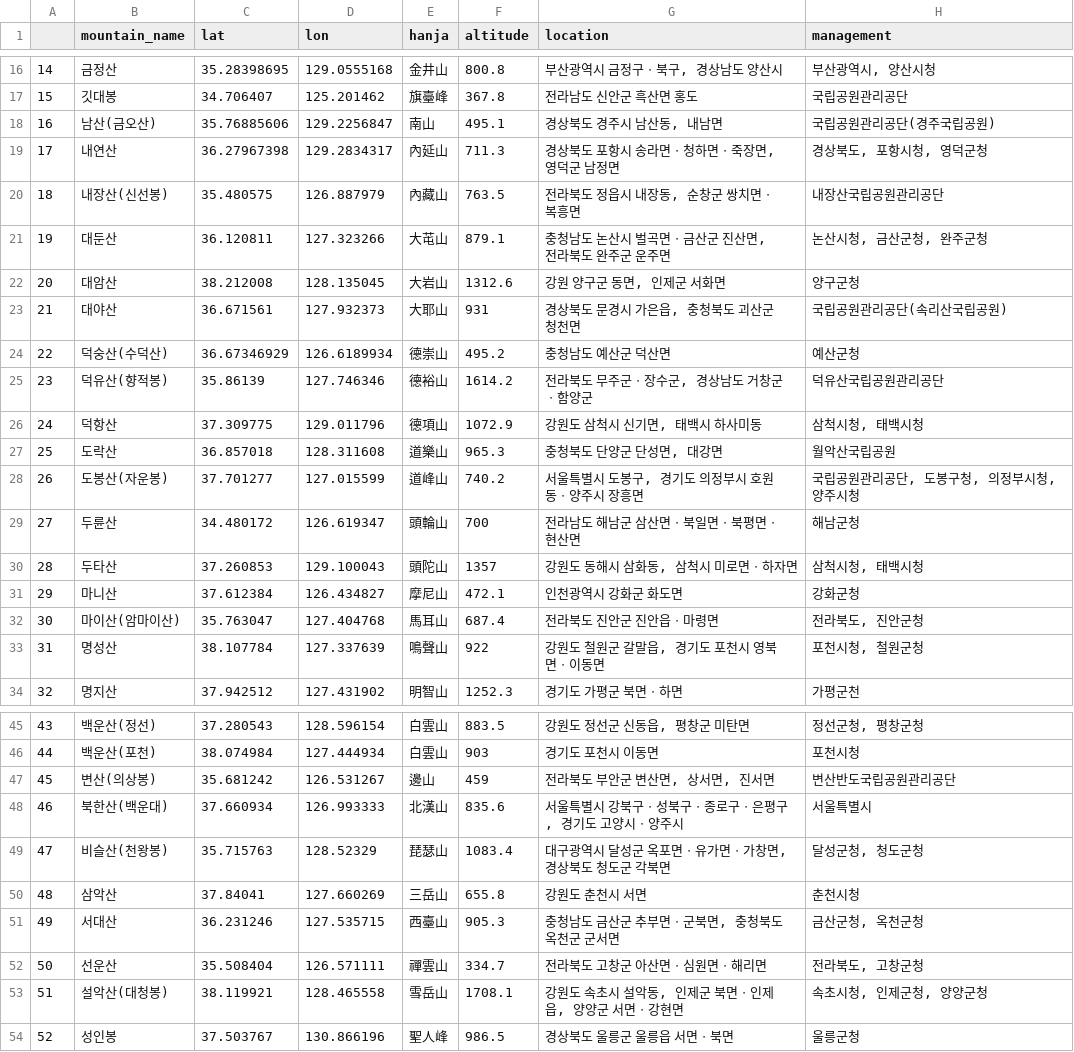
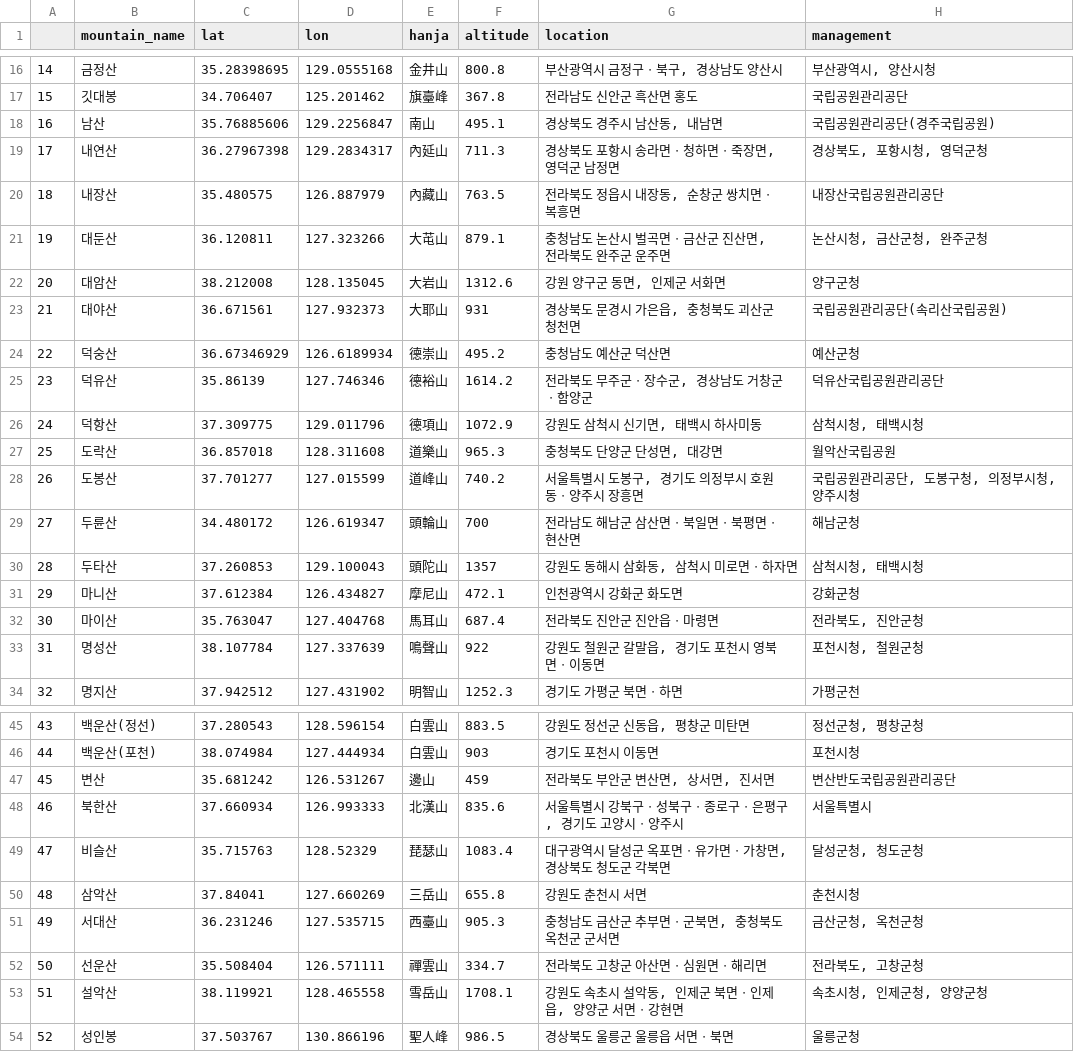
Before and after one commit to 051hui/mountain100_streamlit, a CSV file: data/mountain.csv, drawn as a sheet; only a part is shown, gaps mark what is left out; the diff covers the shown part only; the diff names each change by its address in the sheet, - before the commit and + after, or states it on an @@ line.

Commit message:
trail gpx, info shell added

```diff
--- a/data/mountain.csv
+++ b/data/mountain.csv
-B18 (mountain_name): 남산(금오산)
+B18 (mountain_name): 남산
-B20 (mountain_name): 내장산(신선봉)
+B20 (mountain_name): 내장산
-B24 (mountain_name): 덕숭산(수덕산)
+B24 (mountain_name): 덕숭산
-B25 (mountain_name): 덕유산(향적봉)
+B25 (mountain_name): 덕유산
-B28 (mountain_name): 도봉산(자운봉)
+B28 (mountain_name): 도봉산
-B32 (mountain_name): 마이산(암마이산)
+B32 (mountain_name): 마이산
-B47 (mountain_name): 변산(의상봉)
+B47 (mountain_name): 변산
-B48 (mountain_name): 북한산(백운대)
+B48 (mountain_name): 북한산
-B49 (mountain_name): 비슬산(천왕봉)
+B49 (mountain_name): 비슬산
-B53 (mountain_name): 설악산(대청봉)
+B53 (mountain_name): 설악산
```
Also changed, not shown: 5 edited cells elsewhere in this file, 2 other files.
